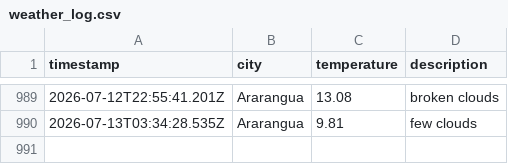
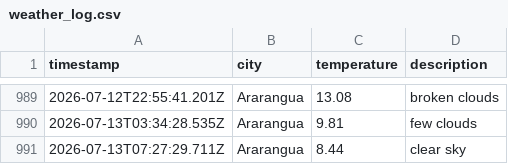
Before and after one commit to moniafavaro/weatherAppJS, a CSV file: data/weather_log.csv, drawn as a sheet; only a part is shown, gaps mark what is left out.

```diff
--- a/data/weather_log.csv
+++ b/data/weather_log.csv
@@ -990 +990,2 @@ timestamp,city,temperature,description
 2026-07-13T03:34:28.535Z,Ararangua,9.81,few clouds
+2026-07-13T07:27:29.711Z,Ararangua,8.44,clear sky
```
Also changed, not shown: 1 other file.
